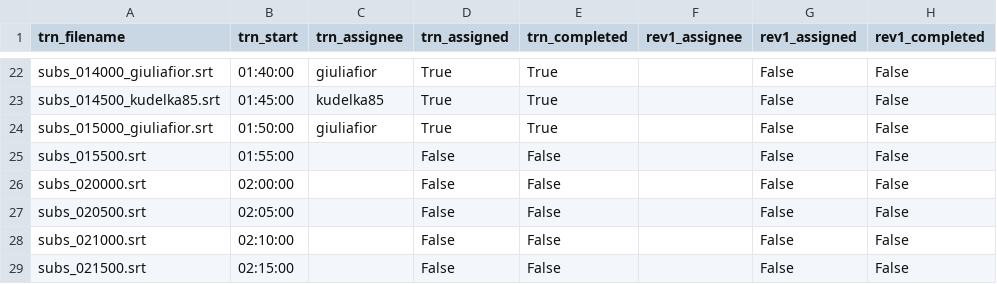
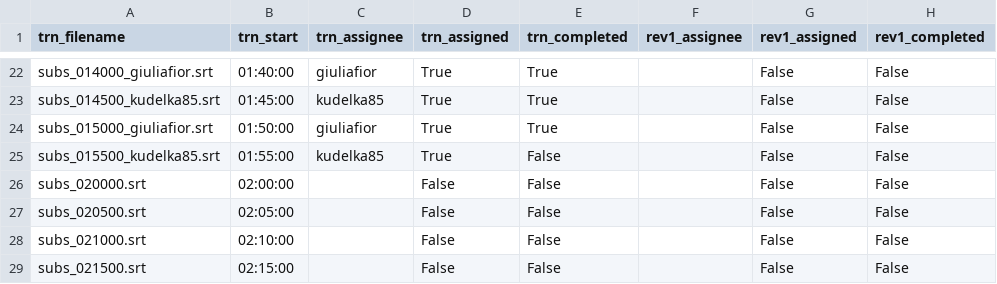
Before and after one commit to av-italia/subs, a CSV file: subs/arav/zz_avanzamento.csv, drawn as a sheet; only a part is shown, gaps mark what is left out; the diff names each change by its address in the sheet, - before the commit and + after, or states it on an @@ line.

```diff
--- a/subs/arav/zz_avanzamento.csv
+++ b/subs/arav/zz_avanzamento.csv
-A25 (trn_filename): subs_015500.srt
+A25 (trn_filename): subs_015500_kudelka85.srt
-C25 (trn_assignee): (empty)
+C25 (trn_assignee): kudelka85
-D25 (trn_assigned): False
+D25 (trn_assigned): True
```
Also changed, not shown: 1 other file.
